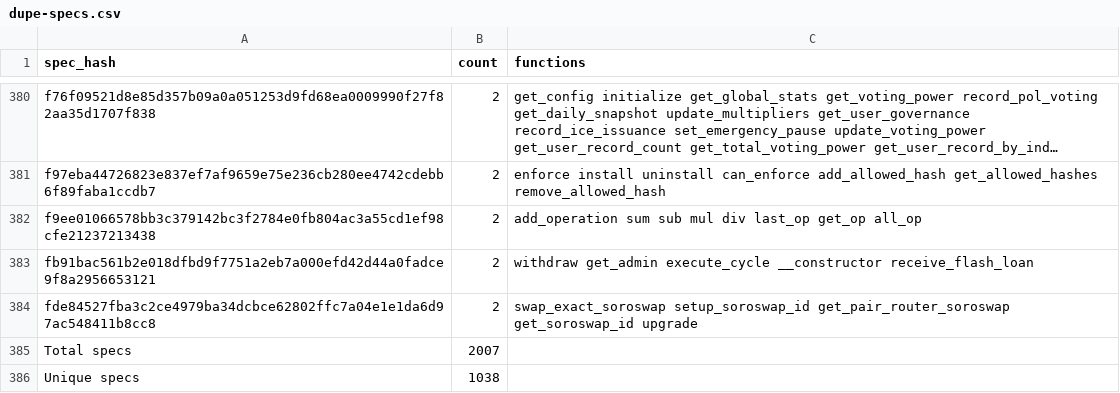
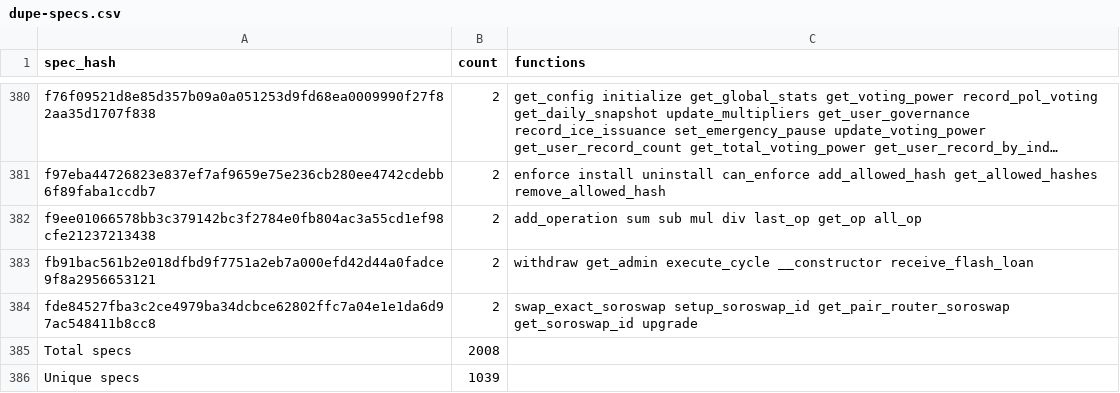
Before and after one commit to stellar-experimental/contract-wasms, a CSV file: analysis/dupe-specs.csv, drawn as a sheet; only a part is shown, gaps mark what is left out; long unchanged cells end in ….

```diff
--- a/analysis/dupe-specs.csv
+++ b/analysis/dupe-specs.csv
@@ -384,3 +384,3 @@ fb91bac561b2e018dfbd9f7751a2eb7a000efd42d44a0fadce9f8a2956653121,2,withdraw get_
 fde84527fba3c2ce4979ba34dcbce62802ffc7a04e1e1da6d97ac548411b8cc8,2,swap_exact_soroswap setup_soroswap_id get_pair_router_soroswap get_soroswap_id upgrade
-Total specs,2007,
-Unique specs,1038,
+Total specs,2008,
+Unique specs,1039,
```
Also changed, not shown: analysis/dupe-code.csv, analysis/dupe-sections.csv, 10 other files.
